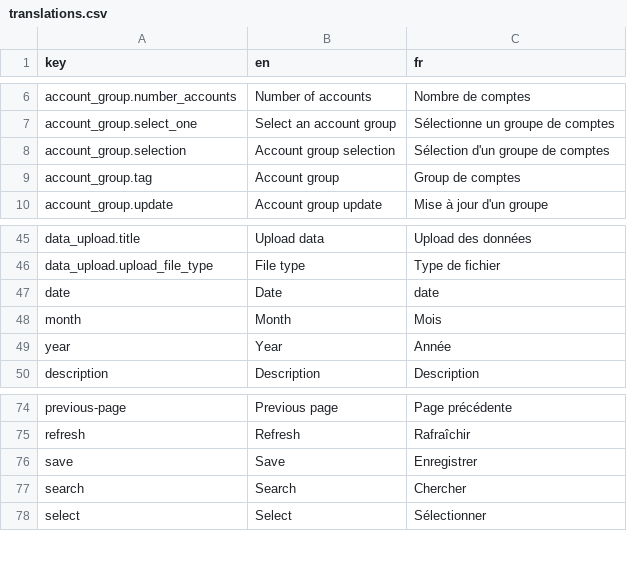
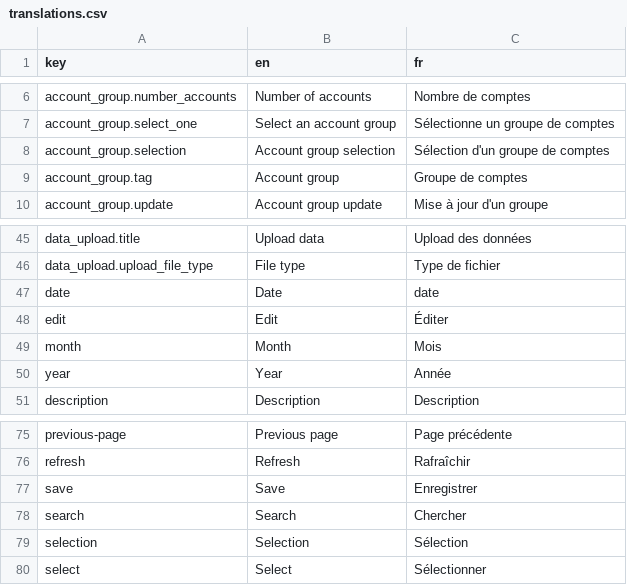
Before and after one commit to waliens/banking, a CSV file: frontend/src/locales/translations.csv, drawn as a sheet; only a part is shown, gaps mark what is left out.

Commit message:
implement edit account group

```diff
--- a/frontend/src/locales/translations.csv
+++ b/frontend/src/locales/translations.csv
@@ -8,3 +8,3 @@ account_group.select_one,Select an account group,Sélectionne un groupe de compt
 account_group.selection,Account group selection,Sélection d'un groupe de comptes
-account_group.tag,Account group,Group de comptes
+account_group.tag,Account group,Groupe de comptes
 account_group.update,Account group update,Mise à jour d'un groupe
@@ -47,2 +47,3 @@ data_upload.upload_file_type,File type,Type de fichier
 date,Date,date
+edit,Edit,Éditer
 month,Month,Mois
@@ -77,2 +78,3 @@ save,Save,Enregistrer
 search,Search,Chercher
+selection,Selection,Sélection
 select,Select,Sélectionner
```
Also changed, not shown: 5 other files.
